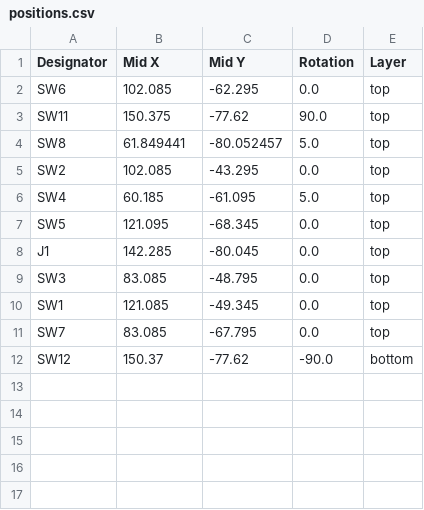
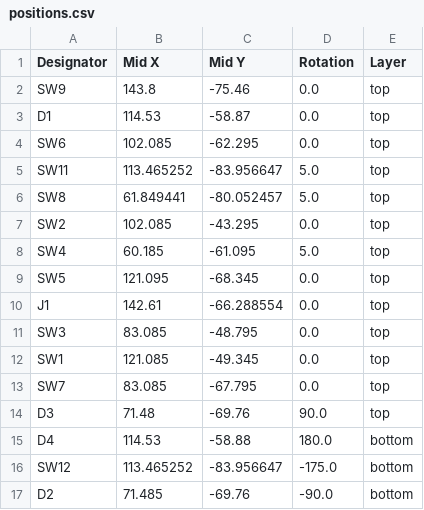
Before and after one commit to GroooveBob/artsyfartsy, a CSV file: production/positions.csv, drawn as a sheet.

```diff
--- a/production/positions.csv
+++ b/production/positions.csv
@@ -1,4 +1,6 @@
 Designator,Mid X,Mid Y,Rotation,Layer
+SW9,143.8,-75.46,0.0,top
+D1,114.53,-58.87,0.0,top
 SW6,102.085,-62.295,0.0,top
-SW11,150.375,-77.62,90.0,top
+SW11,113.465252,-83.956647,5.0,top
 SW8,61.849441,-80.052457,5.0,top
@@ -7,3 +9,3 @@ SW4,60.185,-61.095,5.0,top
 SW5,121.095,-68.345,0.0,top
-J1,142.285,-80.045,0.0,top
+J1,142.61,-66.288554,0.0,top
 SW3,83.085,-48.795,0.0,top
@@ -11,2 +13,5 @@ SW1,121.085,-49.345,0.0,top
 SW7,83.085,-67.795,0.0,top
-SW12,150.37,-77.62,-90.0,bottom
+D3,71.48,-69.76,90.0,top
+D4,114.53,-58.88,180.0,bottom
+SW12,113.465252,-83.956647,-175.0,bottom
+D2,71.485,-69.76,-90.0,bottom
```
Also changed, not shown: production/bom.csv, 7 other files.
